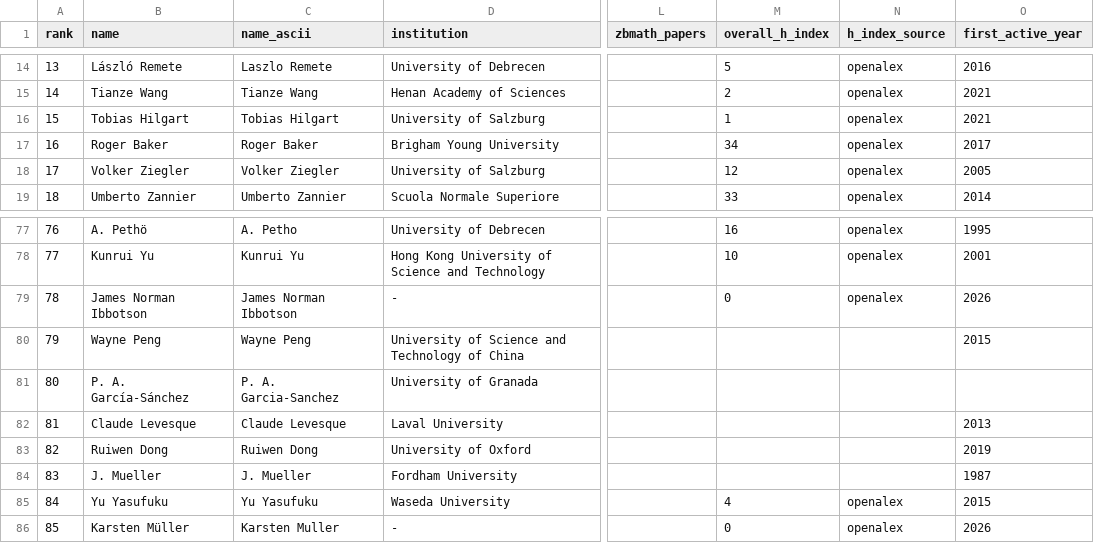
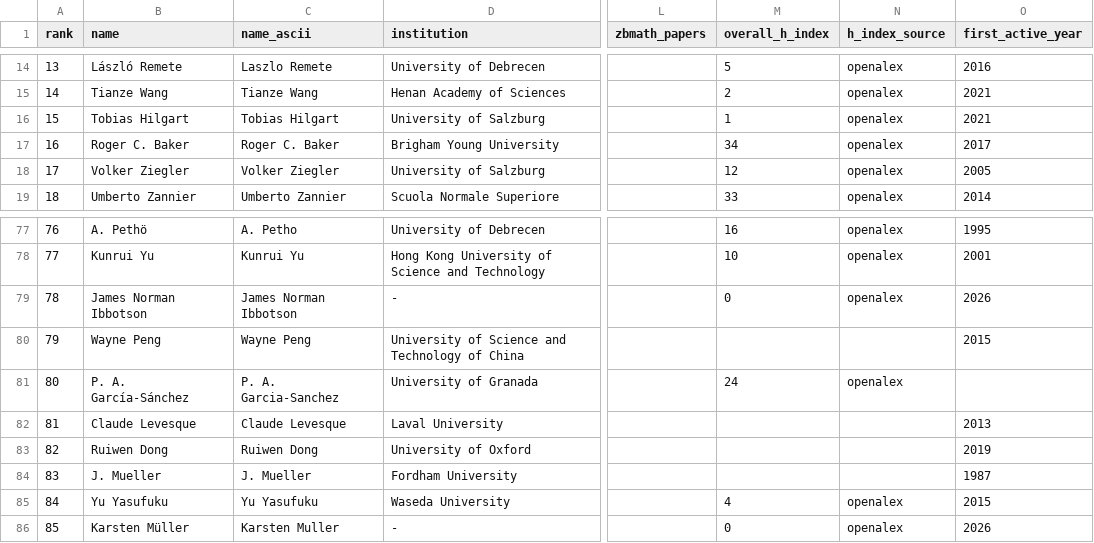
Before and after one commit to sthubbar/wwiabc, a CSV file: _site/data/wwi_abc_top100.csv, drawn as a sheet; only a part is shown, gaps mark what is left out; the diff names each change by its address in the sheet, - before the commit and + after, or states it on an @@ line.

Commit message:
Deploy abc site (2026-06-16) - 126 profiles, 0 orphans pruned

```diff
--- a/_site/data/wwi_abc_top100.csv
+++ b/_site/data/wwi_abc_top100.csv
-B17 (name): Roger Baker
+B17 (name): Roger C. Baker
-C17 (name_ascii): Roger Baker
+C17 (name_ascii): Roger C. Baker
-M81 (overall_h_index): (empty)
+M81 (overall_h_index): 24
-N81 (h_index_source): (empty)
+N81 (h_index_source): openalex
```
Also changed, not shown: 22 other files.
